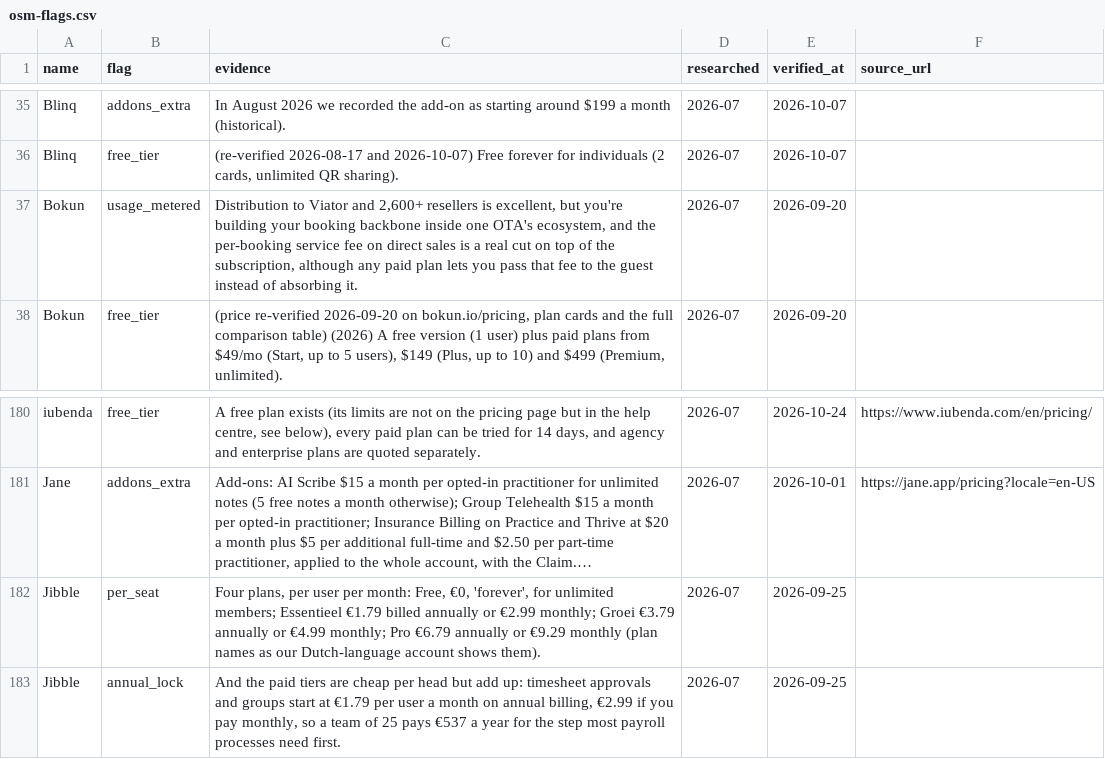
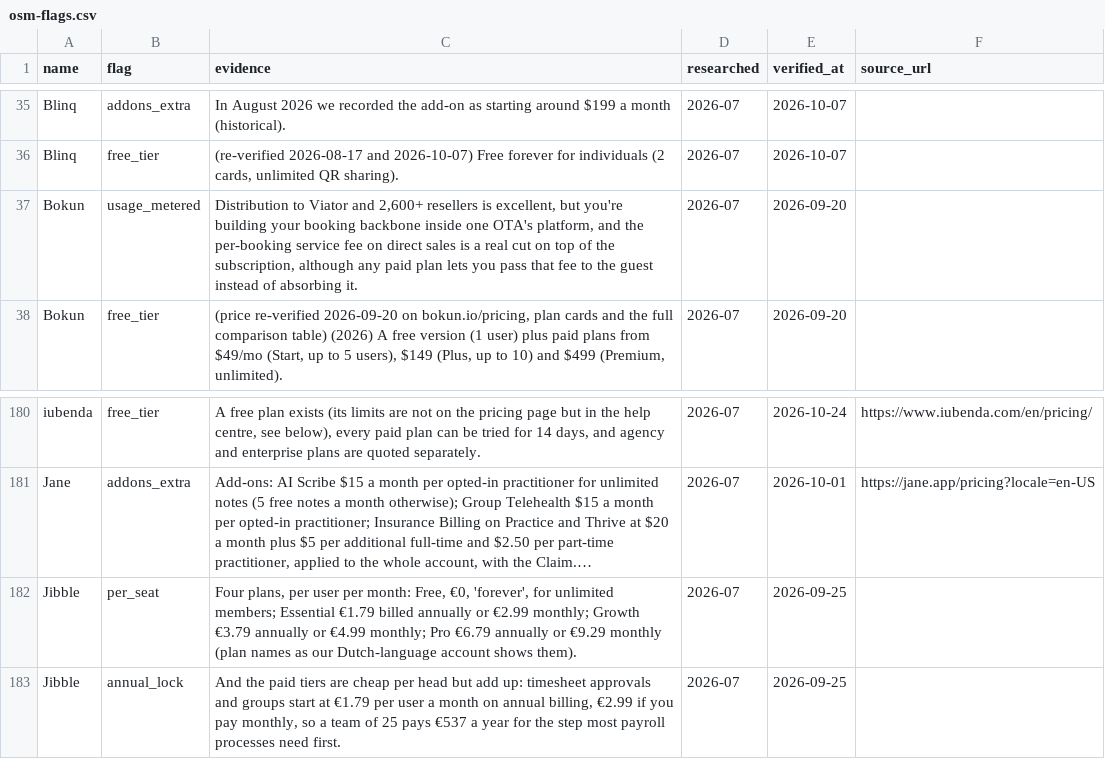
Before and after one commit to NewBegin-gif/officesoftwaremarketplace, a CSV file: data/osm-flags.csv, drawn as a sheet; only a part is shown, gaps mark what is left out; long unchanged cells end in …; the diff covers the shown part only; the diff names each change by its address in the sheet, - before the commit and + after, or states it on an @@ line.

```diff
--- a/data/osm-flags.csv
+++ b/data/osm-flags.csv
-C37 (evidence): …one OTA's ecosystem, and the…
+C37 (evidence): …one OTA's platform, and the…
-C182 (evidence): …unlimited members; Essentieel €1.79 billed annually or €2.99 monthly; Groei €3.79 annually…
+C182 (evidence): …unlimited members; Essential €1.79 billed annually or €2.99 monthly; Growth €3.79 annually…
```
Also changed, not shown: 4 removed rows and 9 edited cells elsewhere in this file, data/osm-tools.csv, 5 other files.
